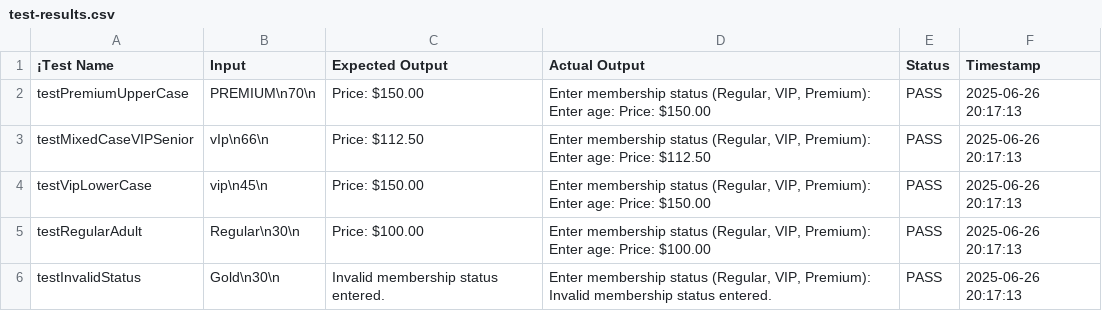
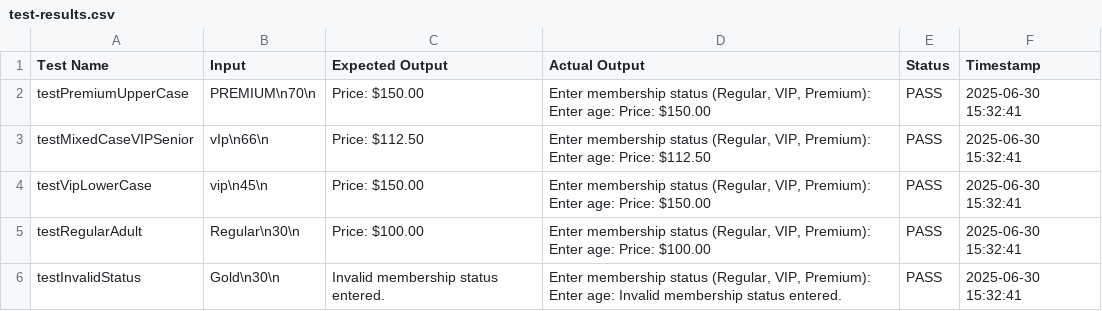
Before and after one commit to CadetLuis23/FECP-Java-Session1-ControlStructures, a CSV file: test-results.csv, drawn as a sheet.

Commit message:
Final Submission, Lab 2: Membership Calculator

```diff
--- a/test-results.csv
+++ b/test-results.csv
@@ -1,6 +1,6 @@
-¡Test Name,Input,Expected Output,Actual Output,Status,Timestamp
-"testPremiumUpperCase","PREMIUM\n70\n","Price: $150.00","Enter membership status (Regular, VIP, Premium): Enter age: Price: $150.00","PASS","2025-06-26 20:17:13"
-"testMixedCaseVIPSenior","vIp\n66\n","Price: $112.50","Enter membership status (Regular, VIP, Premium): Enter age: Price: $112.50","PASS","2025-06-26 20:17:13"
-"testVipLowerCase","vip\n45\n","Price: $150.00","Enter membership status (Regular, VIP, Premium): Enter age: Price: $150.00","PASS","2025-06-26 20:17:13"
-"testRegularAdult","Regular\n30\n","Price: $100.00","Enter membership status (Regular, VIP, Premium): Enter age: Price: $100.00","PASS","2025-06-26 20:17:13"
-"testInvalidStatus","Gold\n30\n","Invalid membership status entered.","Enter membership status (Regular, VIP, Premium): Invalid membership status entered.","PASS","2025-06-26 20:17:13"
+Test Name,Input,Expected Output,Actual Output,Status,Timestamp
+"testPremiumUpperCase","PREMIUM\n70\n","Price: $150.00","Enter membership status (Regular, VIP, Premium): Enter age: Price: $150.00","PASS","2025-06-30 15:32:41"
+"testMixedCaseVIPSenior","vIp\n66\n","Price: $112.50","Enter membership status (Regular, VIP, Premium): Enter age: Price: $112.50","PASS","2025-06-30 15:32:41"
+"testVipLowerCase","vip\n45\n","Price: $150.00","Enter membership status (Regular, VIP, Premium): Enter age: Price: $150.00","PASS","2025-06-30 15:32:41"
+"testRegularAdult","Regular\n30\n","Price: $100.00","Enter membership status (Regular, VIP, Premium): Enter age: Price: $100.00","PASS","2025-06-30 15:32:41"
+"testInvalidStatus","Gold\n30\n","Invalid membership status entered.","Enter membership status (Regular, VIP, Premium): Enter age: Invalid membership status entered.","PASS","2025-06-30 15:32:41"
```
Also changed, not shown: 3 other files.
